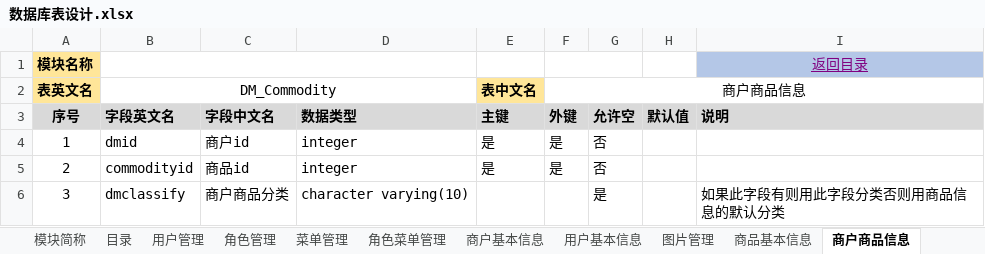
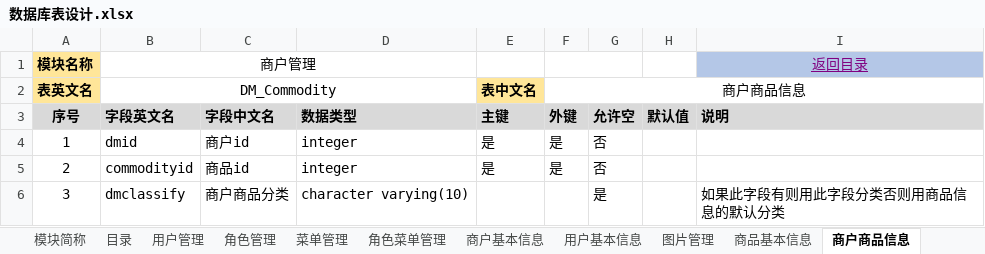
Before and after one commit to muzeyc/DocumentManage, an Excel workbook: 超速购互联网小卖部项目/DB设计/数据库表设计.xlsx, sheet 商户商品信息, drawn as a sheet; values as stored, in another font and other column widths than the file's, no borders; the diff names each change by its address in the sheet, - before the commit and + after, or states it on an @@ line.

```diff
--- a/超速购互联网小卖部项目/DB设计/数据库表设计.xlsx (sheet 商户商品信息)
+++ b/超速购互联网小卖部项目/DB设计/数据库表设计.xlsx (sheet 商户商品信息)
-B1 (字段英文名): (empty)
+B1 (字段英文名): 商户管理
```
Also changed, not shown: sheet 商户基本信息, sheet 目录, sheet 商品基本信息, sheet 图片管理, sheet 用户基本信息, sheet 数据字典, other sheet tabs, 超速购互联网小卖部项目/DB设计/建表工具-Postgre.xlsm, 1 other file.
